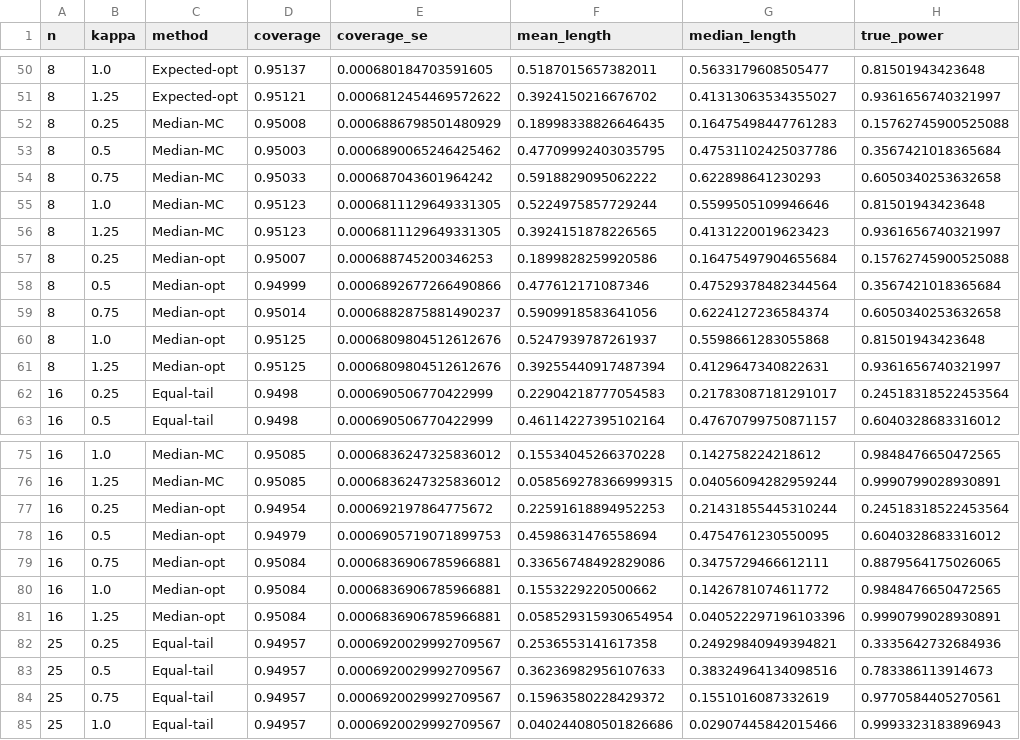
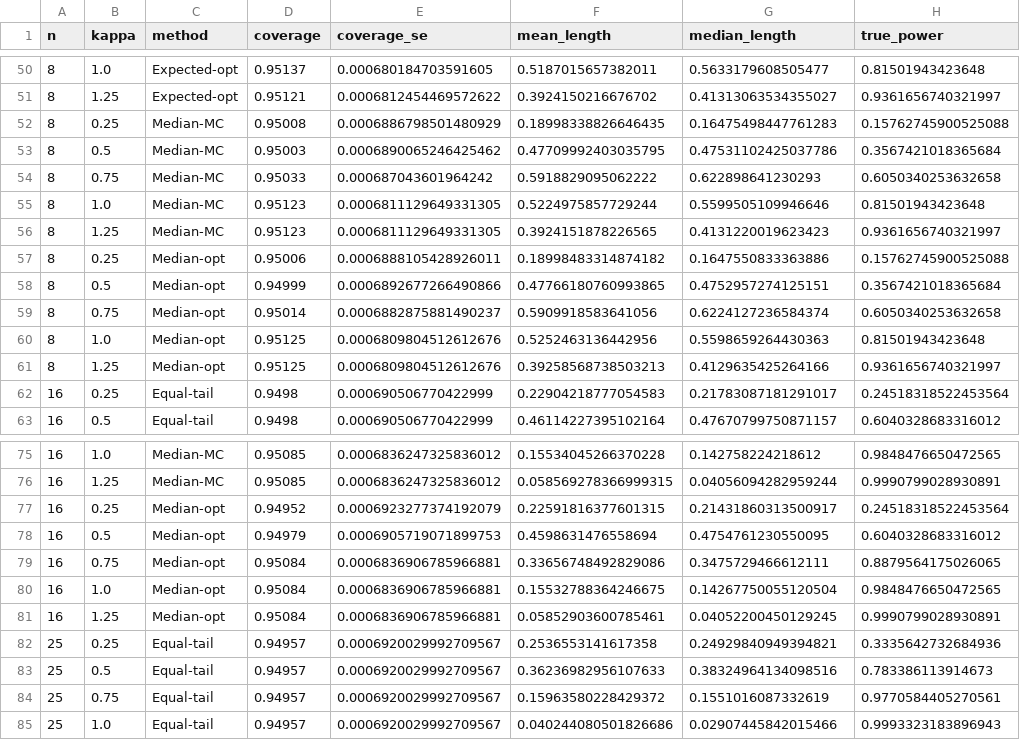
Before and after one commit to hrwatts/median-ci-power-ttest, a CSV file: results/monte_carlo_validation.csv, drawn as a sheet; only a part is shown, gaps mark what is left out; the diff covers the shown part only.

```diff
--- a/results/monte_carlo_validation.csv
+++ b/results/monte_carlo_validation.csv
@@ -56,7 +56,7 @@ n,kappa,method,coverage,coverage_se,mean_length,median_length,true_power
 8,1.25,Median-MC,0.95123,0.0006811129649331305,0.3924151878226565,0.4131220019623423,0.9361656740321997
-8,0.25,Median-opt,0.95007,0.000688745200346253,0.1899828259920586,0.16475497904655684,0.15762745900525088
-8,0.5,Median-opt,0.94999,0.0006892677266490866,0.477612171087346,0.47529378482344564,0.3567421018365684
+8,0.25,Median-opt,0.95006,0.0006888105428926011,0.18998483314874182,0.1647550833363886,0.15762745900525088
+8,0.5,Median-opt,0.94999,0.0006892677266490866,0.47766180760993865,0.4752957274125151,0.3567421018365684
 8,0.75,Median-opt,0.95014,0.0006882875881490237,0.5909918583641056,0.6224127236584374,0.6050340253632658
-8,1.0,Median-opt,0.95125,0.0006809804512612676,0.5247939787261937,0.5598661283055868,0.81501943423648
-8,1.25,Median-opt,0.95125,0.0006809804512612676,0.39255440917487394,0.4129647340822631,0.9361656740321997
+8,1.0,Median-opt,0.95125,0.0006809804512612676,0.5252463136442956,0.5598659264430363,0.81501943423648
+8,1.25,Median-opt,0.95125,0.0006809804512612676,0.39258568738503213,0.4129635425264166,0.9361656740321997
 16,0.25,Equal-tail,0.9498,0.000690506770422999,0.22904218777054583,0.21783087181291017,0.24518318522453564
@@ -76,7 +76,7 @@ n,kappa,method,coverage,coverage_se,mean_length,median_length,true_power
 16,1.25,Median-MC,0.95085,0.0006836247325836012,0.058569278366999315,0.04056094282959244,0.9990799028930891
-16,0.25,Median-opt,0.94954,0.000692197864775672,0.22591618894952253,0.21431855445310244,0.24518318522453564
+16,0.25,Median-opt,0.94952,0.0006923277374192079,0.22591816377601315,0.21431860313500917,0.24518318522453564
 16,0.5,Median-opt,0.94979,0.0006905719071899753,0.4598631476558694,0.4754761230550095,0.6040328683316012
 16,0.75,Median-opt,0.95084,0.0006836906785966881,0.33656748492829086,0.3475729466612111,0.8879564175026065
-16,1.0,Median-opt,0.95084,0.0006836906785966881,0.1553229220500662,0.1426781074611772,0.9848476650472565
-16,1.25,Median-opt,0.95084,0.0006836906785966881,0.058529315930654954,0.040522297196103396,0.9990799028930891
+16,1.0,Median-opt,0.95084,0.0006836906785966881,0.15532788364246675,0.14267750055120504,0.9848476650472565
+16,1.25,Median-opt,0.95084,0.0006836906785966881,0.05852903600785461,0.04052200450129245,0.9990799028930891
 25,0.25,Equal-tail,0.94957,0.0006920029992709567,0.2536553141617358,0.24929840949394821,0.3335642732684936
```
Also changed, not shown: 30 edited cells elsewhere in this file, results/mc_sensitivity.csv, results/performance_grid.csv, 17 other files.
